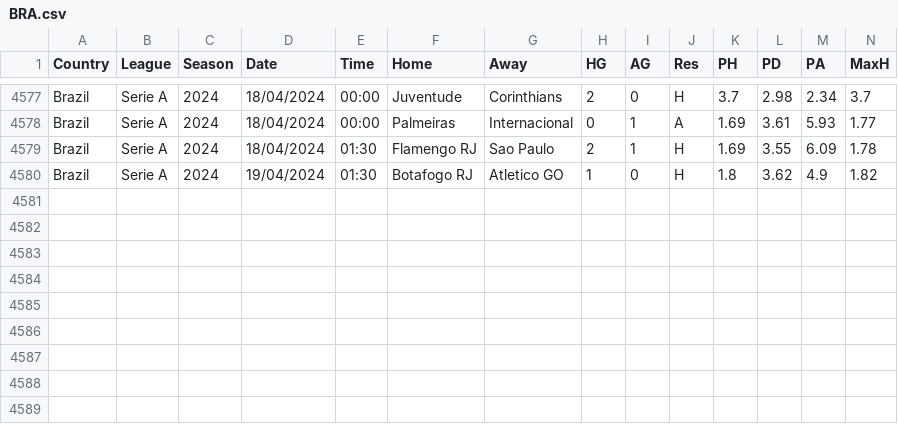
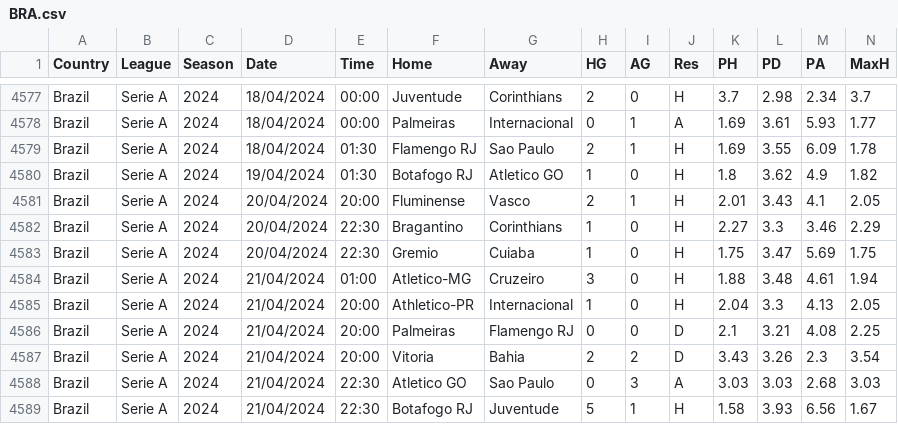
Before and after one commit to aftermathematic/football_brain, a CSV file: data/scraped/other/BRA.csv, drawn as a sheet; only a part is shown, gaps mark what is left out; rows hold the shown columns only; the diff names each change by its address in the sheet, - before the commit and + after, or states it on an @@ line.

```diff
--- a/data/scraped/other/BRA.csv
+++ b/data/scraped/other/BRA.csv
+row 4581: Brazil | Serie A | 2024 | 20/04/2024 | 20:00 | Fluminense | Vasco | 2 | 1 | H | 2.01 | 3.43 | 4.1 | 2.05
+row 4582: Brazil | Serie A | 2024 | 20/04/2024 | 22:30 | Bragantino | Corinthians | 1 | 0 | H | 2.27 | 3.3 | 3.46 | 2.29
+row 4583: Brazil | Serie A | 2024 | 20/04/2024 | 22:30 | Gremio | Cuiaba | 1 | 0 | H | 1.75 | 3.47 | 5.69 | 1.75
+row 4584: Brazil | Serie A | 2024 | 21/04/2024 | 01:00 | Atletico-MG | Cruzeiro | 3 | 0 | H | 1.88 | 3.48 | 4.61 | 1.94
+row 4585: Brazil | Serie A | 2024 | 21/04/2024 | 20:00 | Athletico-PR | Internacional | 1 | 0 | H | 2.04 | 3.3 | 4.13 | 2.05
+row 4586: Brazil | Serie A | 2024 | 21/04/2024 | 20:00 | Palmeiras | Flamengo RJ | 0 | 0 | D | 2.1 | 3.21 | 4.08 | 2.25
+row 4587: Brazil | Serie A | 2024 | 21/04/2024 | 20:00 | Vitoria | Bahia | 2 | 2 | D | 3.43 | 3.26 | 2.3 | 3.54
+row 4588: Brazil | Serie A | 2024 | 21/04/2024 | 22:30 | Atletico GO | Sao Paulo | 0 | 3 | A | 3.03 | 3.03 | 2.68 | 3.03
+row 4589: Brazil | Serie A | 2024 | 21/04/2024 | 22:30 | Botafogo RJ | Juventude | 5 | 1 | H | 1.58 | 3.93 | 6.56 | 1.67
```
Also changed, not shown: data/scraped/other/JPN.csv, data/scraped/other/MEX.csv, 46 other files.
